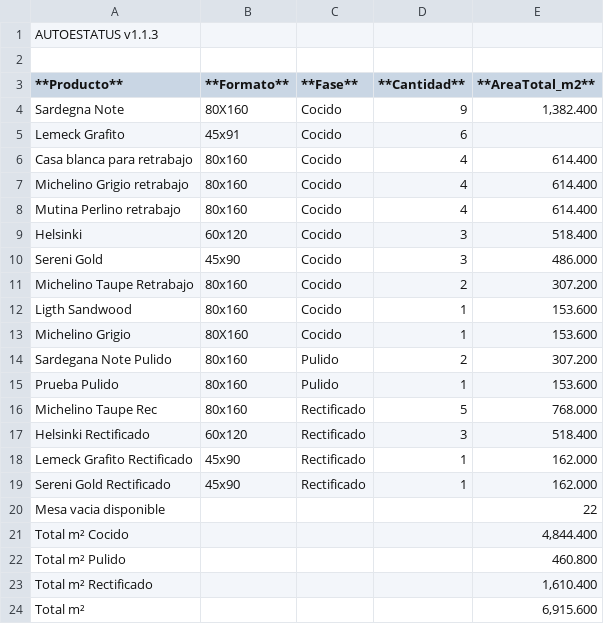
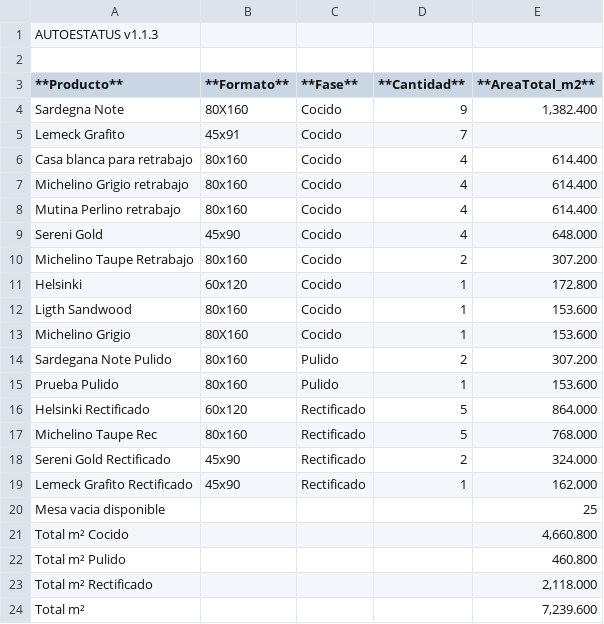
Before and after one commit to Dienicx/AUTOESTATUS, a TSV file: docs/recuento_productos.tsv, drawn as a sheet.

Commit message:
AUTOESTATUS update 2026-03-17 00:38:09

```diff
--- a/docs/recuento_productos.tsv
+++ b/docs/recuento_productos.tsv
@@ -4,3 +4,3 @@
 Sardegna Note	80X160	Cocido	9	1,382.400
-Lemeck Grafito	45x91	Cocido	6	
+Lemeck Grafito	45x91	Cocido	7	
 Casa blanca para retrabajo	80x160	Cocido	4	614.400
@@ -8,5 +8,5 @@ Michelino Grigio retrabajo	80x160	Cocido	4	614.400
 Mutina Perlino retrabajo	80x160	Cocido	4	614.400
-Helsinki	60x120	Cocido	3	518.400
-Sereni Gold	45x90	Cocido	3	486.000
+Sereni Gold	45x90	Cocido	4	648.000
 Michelino Taupe Retrabajo	80x160	Cocido	2	307.200
+Helsinki	60x120	Cocido	1	172.800
 Ligth Sandwood	80x160	Cocido	1	153.600
@@ -15,10 +15,10 @@ Sardegana Note Pulido	80x160	Pulido	2	307.200
 Prueba Pulido	80x160	Pulido	1	153.600
+Helsinki Rectificado	60x120	Rectificado	5	864.000
 Michelino Taupe Rec	80x160	Rectificado	5	768.000
-Helsinki Rectificado	60x120	Rectificado	3	518.400
+Sereni Gold Rectificado	45x90	Rectificado	2	324.000
 Lemeck Grafito Rectificado	45x90	Rectificado	1	162.000
-Sereni Gold Rectificado	45x90	Rectificado	1	162.000
-Mesa vacia disponible				22
-Total m² Cocido				4,844.400
+Mesa vacia disponible				25
+Total m² Cocido				4,660.800
 Total m² Pulido				460.800
-Total m² Rectificado				1,610.400
-Total m²				6,915.600
+Total m² Rectificado				2,118.000
+Total m²				7,239.600
```
